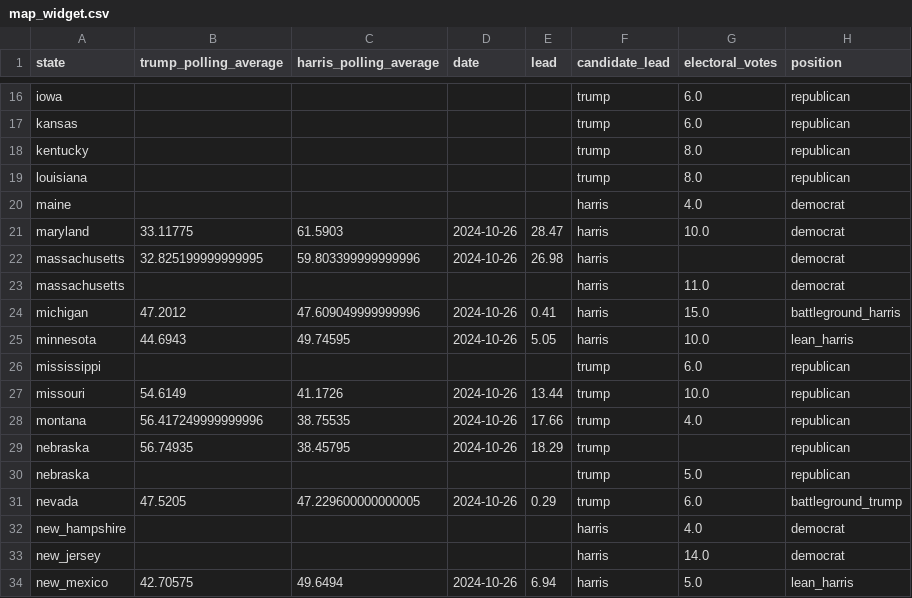
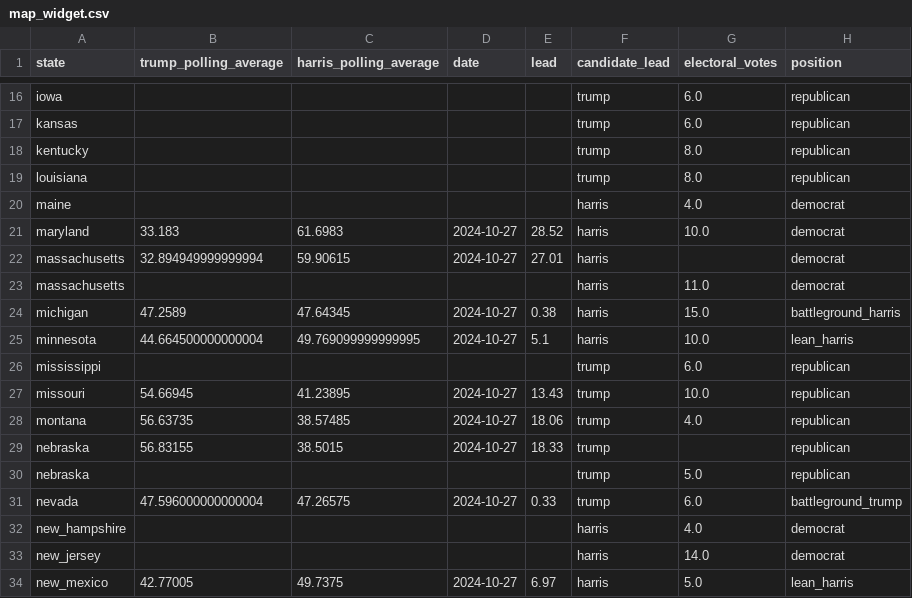
Before and after one commit to tomvaillant/us-wahl-data, a CSV file: map_widget.csv, drawn as a sheet; only a part is shown, gaps mark what is left out; the diff covers the shown part only.

```diff
--- a/map_widget.csv
+++ b/map_widget.csv
@@ -20,15 +20,15 @@ louisiana,,,,,trump,8.0,republican
 maine,,,,,harris,4.0,democrat
-maryland,33.11775,61.5903,2024-10-26,28.47,harris,10.0,democrat
-massachusetts,32.825199999999995,59.803399999999996,2024-10-26,26.98,harris,,democrat
+maryland,33.183,61.6983,2024-10-27,28.52,harris,10.0,democrat
+massachusetts,32.894949999999994,59.90615,2024-10-27,27.01,harris,,democrat
 massachusetts,,,,,harris,11.0,democrat
-michigan,47.2012,47.609049999999996,2024-10-26,0.41,harris,15.0,battleground_harris
-minnesota,44.6943,49.74595,2024-10-26,5.05,harris,10.0,lean_harris
+michigan,47.2589,47.64345,2024-10-27,0.38,harris,15.0,battleground_harris
+minnesota,44.664500000000004,49.769099999999995,2024-10-27,5.1,harris,10.0,lean_harris
 mississippi,,,,,trump,6.0,republican
-missouri,54.6149,41.1726,2024-10-26,13.44,trump,10.0,republican
-montana,56.417249999999996,38.75535,2024-10-26,17.66,trump,4.0,republican
-nebraska,56.74935,38.45795,2024-10-26,18.29,trump,,republican
+missouri,54.66945,41.23895,2024-10-27,13.43,trump,10.0,republican
+montana,56.63735,38.57485,2024-10-27,18.06,trump,4.0,republican
+nebraska,56.83155,38.5015,2024-10-27,18.33,trump,,republican
 nebraska,,,,,trump,5.0,republican
-nevada,47.5205,47.229600000000005,2024-10-26,0.29,trump,6.0,battleground_trump
+nevada,47.596000000000004,47.26575,2024-10-27,0.33,trump,6.0,battleground_trump
 new_hampshire,,,,,harris,4.0,democrat
 new_jersey,,,,,harris,14.0,democrat
-new_mexico,42.70575,49.6494,2024-10-26,6.94,harris,5.0,lean_harris
+new_mexico,42.77005,49.7375,2024-10-27,6.97,harris,5.0,lean_harris
```
Also changed, not shown: 43 edited cells elsewhere in this file, arizona.csv, michigan.csv, 7 other files.
